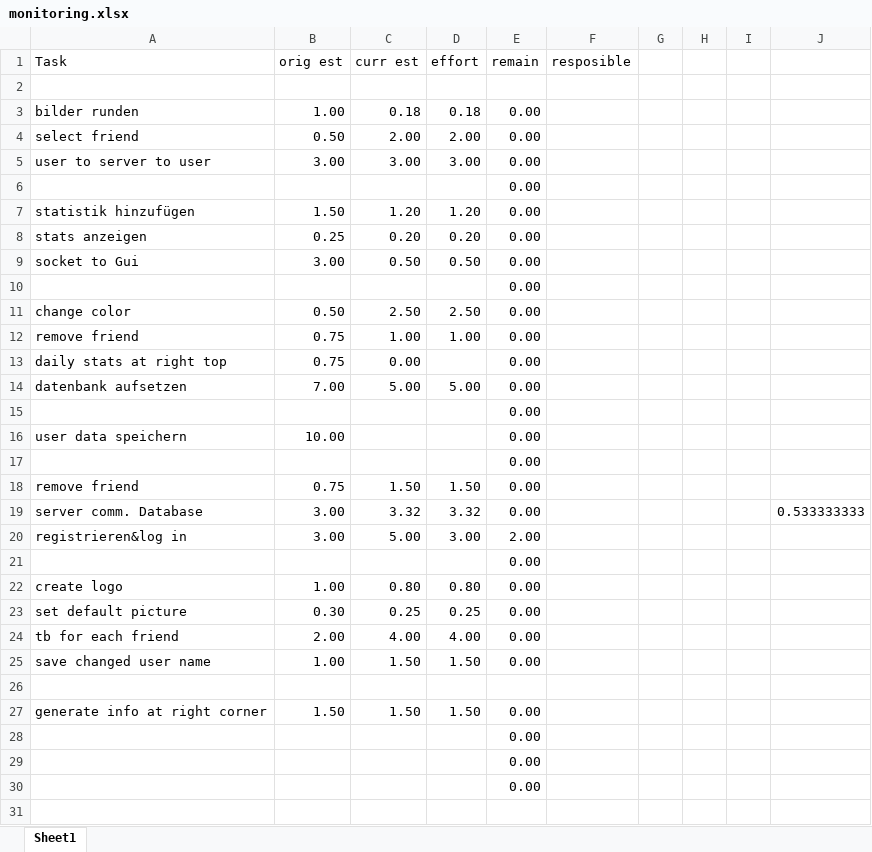
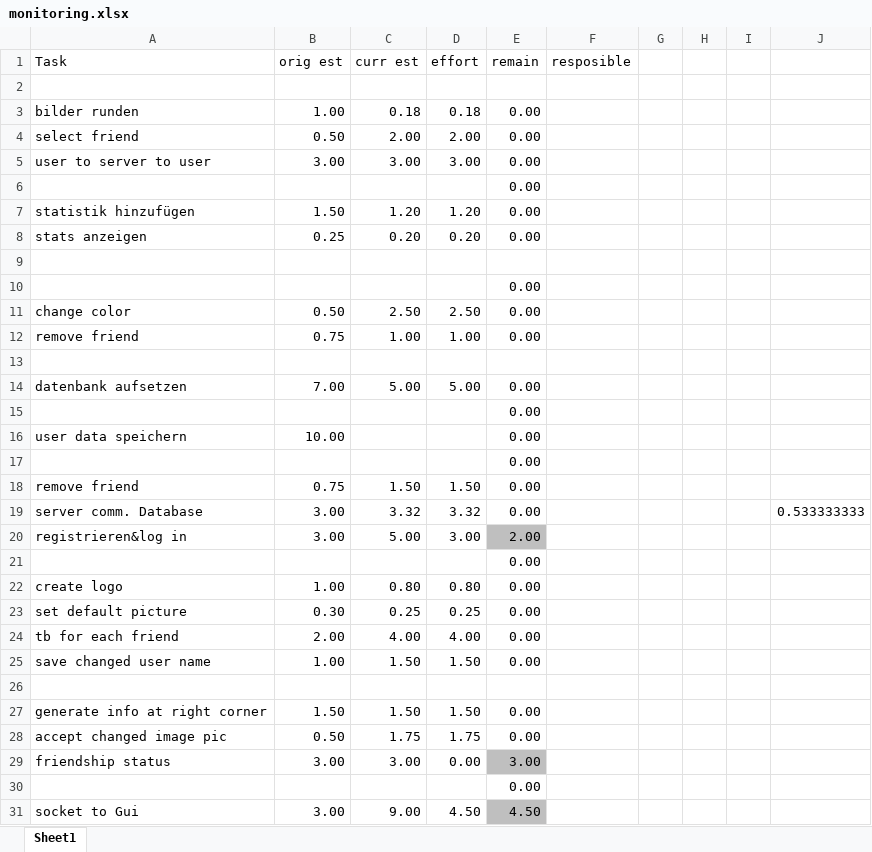
Before and after one commit to ThomasAnt/CHAT-PACK, an Excel workbook: monitoring.xlsx, sheet Sheet1, drawn as a sheet; values as stored, in another font and other column widths than the file's, no borders; conditional formats not drawn; removed rows and columns are numbered as before the commit, all else as after; the diff names each change by its address in the sheet, - before the commit and + after, or states it on an @@ line.

Commit message:
updated task

```diff
--- a/monitoring.xlsx (sheet Sheet1)
+++ b/monitoring.xlsx (sheet Sheet1)
-row 9: socket to Gui | 3.00 | 0.50 | 0.50 | 0.00
+row 9: (empty)
-row 13: daily stats at right top | 0.75 | 0.00 |  | 0.00
+row 13: (empty)
-E20 fill: none
+E20 fill: #BFBFBF
+row 28: accept changed image pic | 0.50 | 1.75 | 1.75 | 0.00
+row 29: friendship status | 3.00 | 3.00 | 0.00 | 3.00
-row 29:  |  |  |  | 0.00
-row 30:  |  |  |  | 0.00
+row 31: socket to Gui | 3.00 | 9.00 | 4.50 | 4.50
```
Also changed, not shown: formulas that keep their value.
